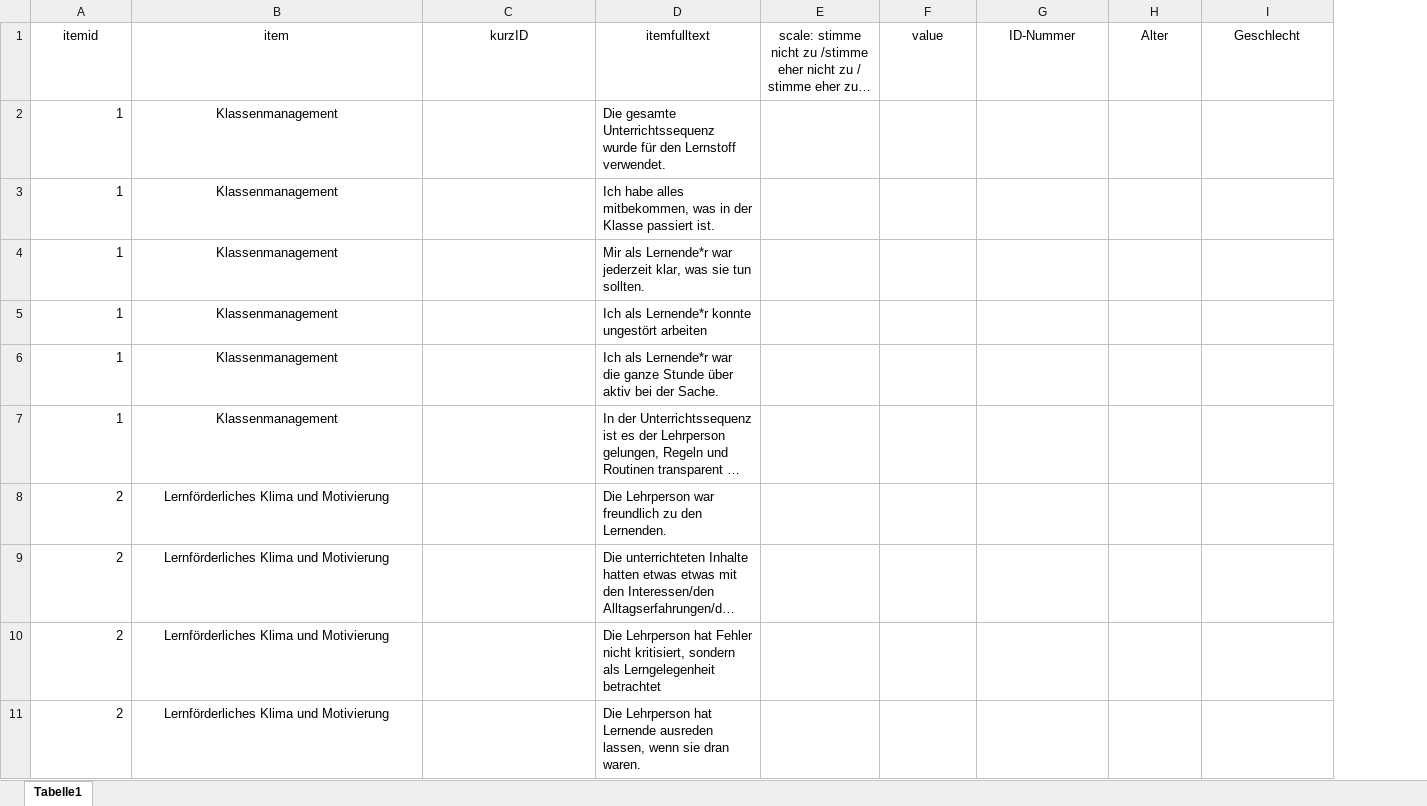
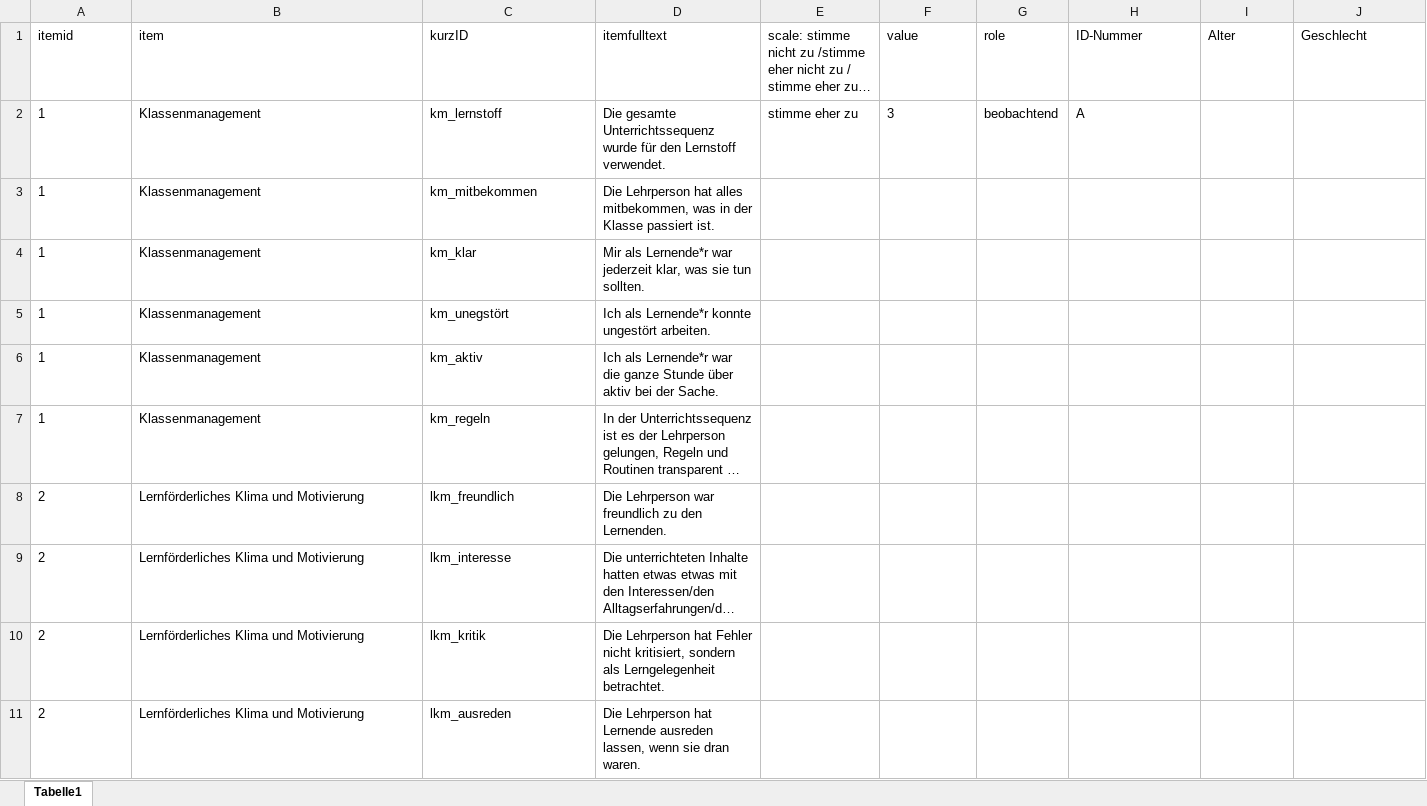
Before and after one commit to ginaamri/Mandy-PhD, an Excel workbook: studies/labor study_A/Fragebögen/data/fragebogen_Lernende_002.xlsx, sheet Tabelle1, drawn as a sheet; only a part is shown; long unchanged cells end in …; values as stored, in another font and other column widths than the file's, no borders; addresses are those after the commit; the diff covers the shown part only; the diff names each change by its address in the sheet, - before the commit and + after, or states it on an @@ line.

Commit message:
update fragebogen

```diff
--- a/studies/labor study_A/Fragebögen/data/fragebogen_Lernende_002.xlsx (sheet Tabelle1)
+++ b/studies/labor study_A/Fragebögen/data/fragebogen_Lernende_002.xlsx (sheet Tabelle1)
+column G (role), row 2: beobachtend
-A1:F1 alignment: center
+A1:F1 alignment: left
-H1:J1 alignment: center
+H1:J1 alignment: left
-A2:A11 alignment: right
+A2:A11 alignment: left
-B2:B11 alignment: center
+B2:B11 alignment: left
-C2 (kurzID): (empty)
+C2 (kurzID): km_lernstoff
-E2: (empty)
+E2: stimme eher zu
-F2 (value): (empty)
+F2 (value): 3
-H2 (ID-Nummer): (empty)
+H2 (ID-Nummer): A
-C3 (kurzID): (empty)
+C3 (kurzID): km_mitbekommen
-D3 (itemfulltext): Ich habe alles mitbekommen,…
+D3 (itemfulltext): Die Lehrperson hat alles mitbekommen,…
-C4 (kurzID): (empty)
+C4 (kurzID): km_klar
-C5 (kurzID): (empty)
+C5 (kurzID): km_unegstört
-D5 (itemfulltext): Ich als Lernende*r konnte ungestört arbeiten
+D5 (itemfulltext): Ich als Lernende*r konnte ungestört arbeiten.
-C6 (kurzID): (empty)
+C6 (kurzID): km_aktiv
-C7 (kurzID): (empty)
+C7 (kurzID): km_regeln
-C8 (kurzID): (empty)
+C8 (kurzID): lkm_freundlich
-C9 (kurzID): (empty)
+C9 (kurzID): lkm_interesse
-C10 (kurzID): (empty)
+C10 (kurzID): lkm_kritik
-D10 (itemfulltext): …als Lerngelegenheit betrachtet
+D10 (itemfulltext): …als Lerngelegenheit betrachtet.
-C11 (kurzID): (empty)
+C11 (kurzID): lkm_ausreden
```
Also changed, not shown: 1 removed row, 39 edited cells and cell formats elsewhere in this sheet, 1 other file.
